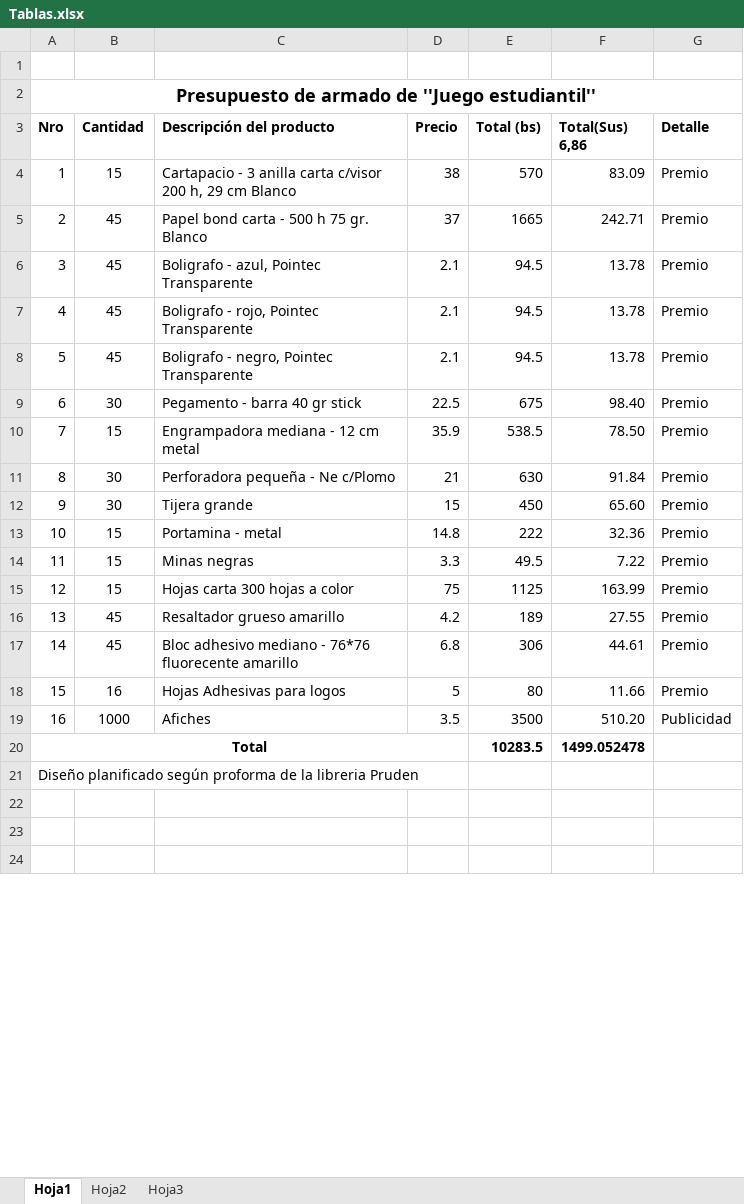
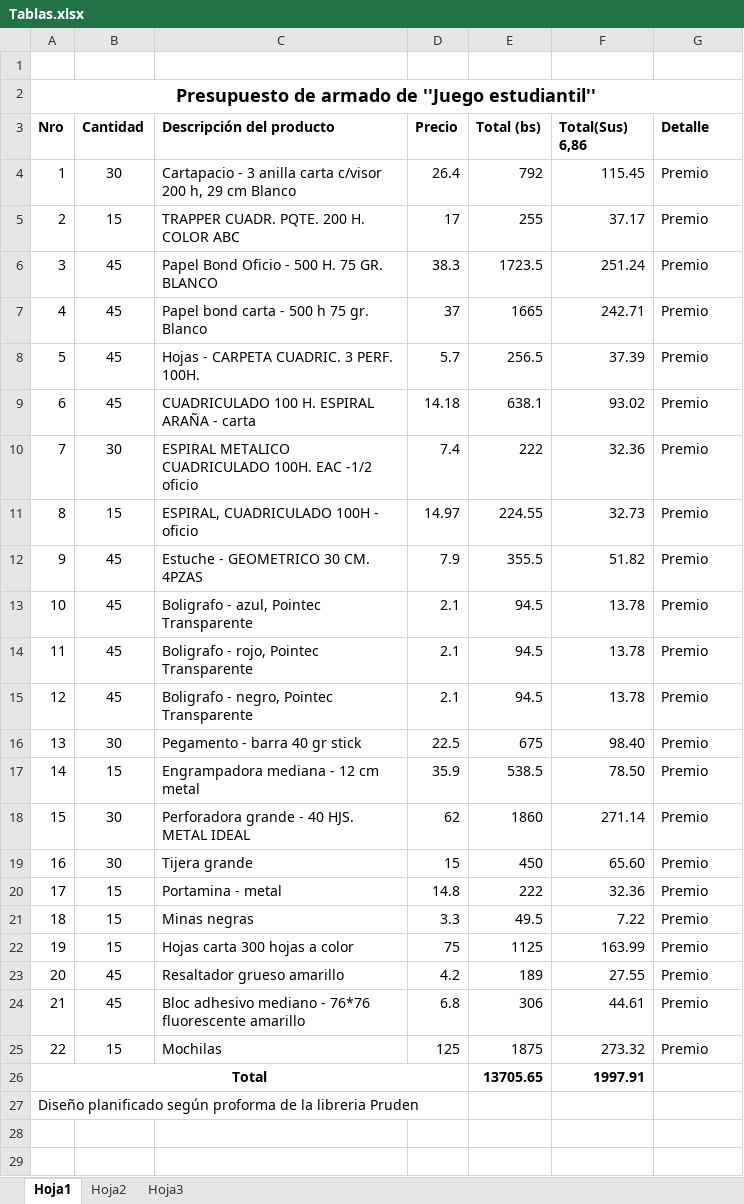
Before and after one commit to SherMH/ISLPComunicacion, an Excel workbook: Tablas.xlsx, sheet Hoja1, drawn as a sheet; only a part is shown; the shorter side is filled out with more unchanged rows; values as stored, in another font and other column widths than the file's, no borders; removed rows and columns are numbered as before the commit, all else as after; the diff covers the shown part only; the diff names each change by its address in the sheet, - before the commit and + after, or states it on an @@ line.

```diff
--- a/Tablas.xlsx (sheet Hoja1)
+++ b/Tablas.xlsx (sheet Hoja1)
-B4 (Cantidad): 15
+B4 (Cantidad): 30
-D4 (Precio): 38
+D4 (Precio): 26.4
-E4 (Total (bs)): 570
+E4 (Total (bs)): 792
-F4 (Total(Sus) 6,86): 83.09
+F4 (Total(Sus) 6,86): 115.45
+row 5: 2 | 15 | TRAPPER CUADR. PQTE. 200 H. COLOR ABC | 17 | 255 | 37.17 | Premio
+row 6: 3 | 45 | Papel Bond Oficio - 500 H. 75 GR. BLANCO | 38.3 | 1723.5 | 251.24 | Premio
-A7 (Nro): 2
+A7 (Nro): 4
+row 8: 5 | 45 | Hojas - CARPETA CUADRIC. 3 PERF. 100H. | 5.7 | 256.5 | 37.39 | Premio
+row 9: 6 | 45 | CUADRICULADO 100 H. ESPIRAL ARAÑA - carta | 14.18 | 638.1 | 93.02 | Premio
+row 10: 7 | 30 | ESPIRAL METALICO CUADRICULADO 100H. EAC -1/2 oficio | 7.4 | 222 | 32.36 | Premio
+row 11: 8 | 15 | ESPIRAL, CUADRICULADO 100H - oficio | 14.97 | 224.55 | 32.73 | Premio
+row 12: 9 | 45 | Estuche - GEOMETRICO 30 CM. 4PZAS | 7.9 | 355.5 | 51.82 | Premio
-A13 (Nro): 3
+A13 (Nro): 10
-A14 (Nro): 4
+A14 (Nro): 11
-A15 (Nro): 5
+A15 (Nro): 12
-A16 (Nro): 6
+A16 (Nro): 13
-A17 (Nro): 7
+A17 (Nro): 14
-row 11: 8 | 30 | Perforadora pequeña - Ne c/Plomo | 21 | 630 | 91.84 | Premio
+row 18: 15 | 30 | Perforadora grande - 40 HJS. METAL IDEAL | 62 | 1860 | 271.14 | Premio
-A19 (Nro): 9
+A19 (Nro): 16
-A20 (Nro): 10
+A20 (Nro): 17
-A21 (Nro): 11
+A21 (Nro): 18
-A22 (Nro): 12
+A22 (Nro): 19
-A23 (Nro): 13
+A23 (Nro): 20
-A24 (Nro): 14
+A24 (Nro): 21
-C24 (Descripción del producto): …- 76*76 fluorecente amarillo
+C24 (Descripción del producto): …- 76*76 fluorescente amarillo
-row 18: 15 | 16 | Hojas Adhesivas para logos | 5 | 80 | 11.66 | Premio
-row 19: 16 | 1000 | Afiches | 3.5 | 3500 | 510.20 | Publicidad
+row 25: 22 | 15 | Mochilas | 125 | 1875 | 273.32 | Premio
-E26 (Total (bs)): 10283.5
+E26 (Total (bs)): 13705.65
-F26 (Total(Sus) 6,86): 1499.052478
+F26 (Total(Sus) 6,86): 1997.91
```
Also changed, not shown: 17 added rows and 6 edited cells elsewhere in this sheet, formulas that keep their value, 9 other files.
